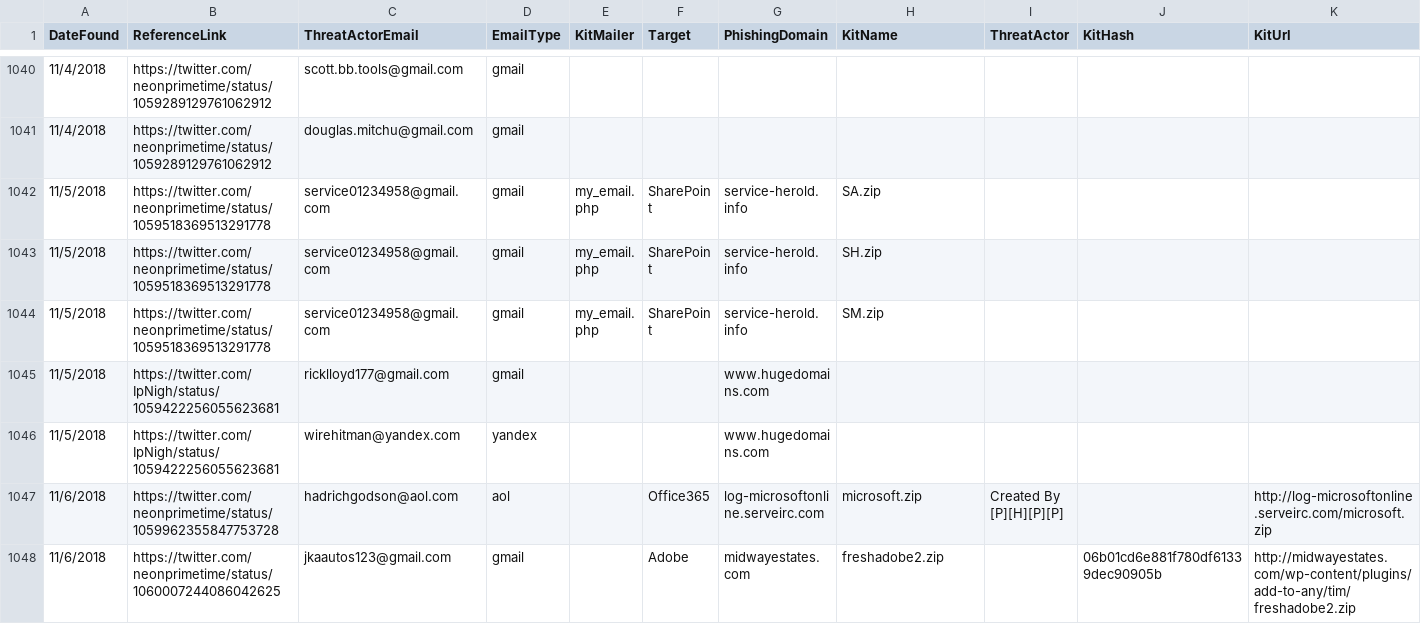
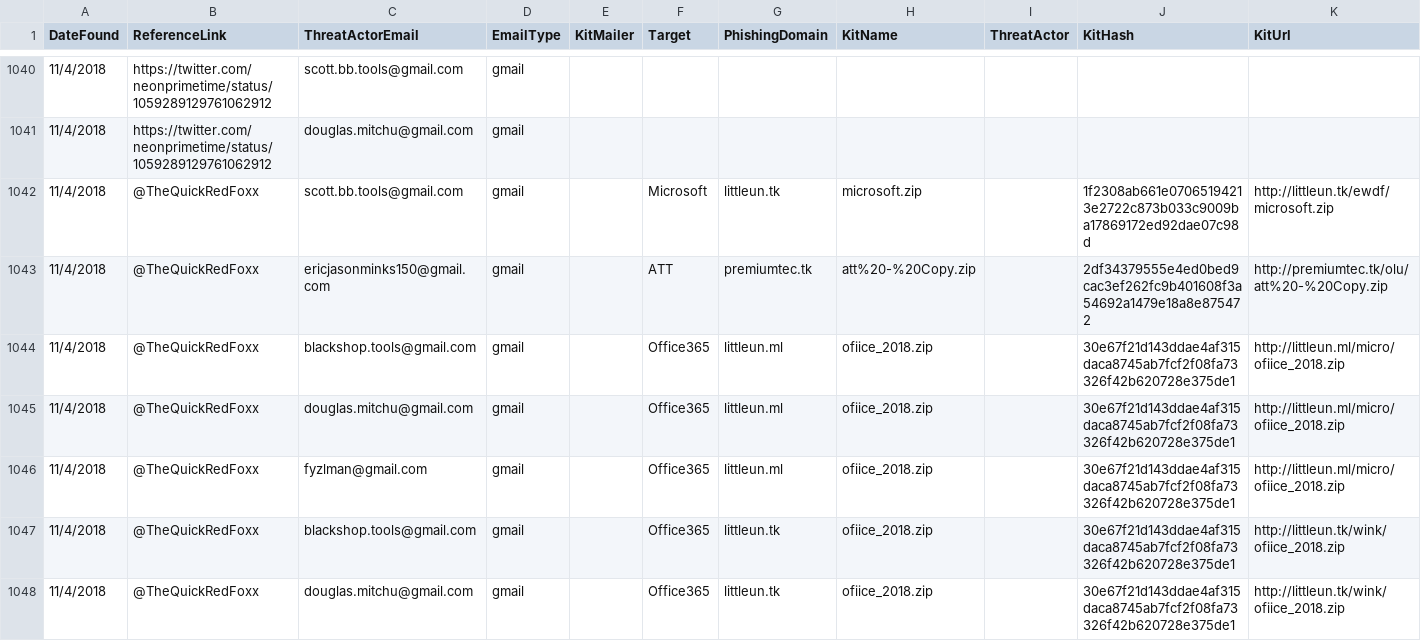
Before and after one commit to neonprimetime/PhishingKitTracker, a CSV file: PhishingKitTracker.csv, drawn as a sheet; only a part is shown, gaps mark what is left out; the shorter side is filled out with more unchanged rows; the diff covers the shown part only; the diff names each change by its address in the sheet, - before the commit and + after, or states it on an @@ line.

Commit message:
11/4/2018,@TheQuickRedFoxx
11/4/2018,@TheQuickRedFoxx

```diff
--- a/PhishingKitTracker.csv
+++ b/PhishingKitTracker.csv
+row 1042: 11/4/2018 | @TheQuickRedFoxx | scott.bb.tools@gmail.com | gmail |  | Microsoft | littleun.tk | microsoft.zip |  | 1f2308ab661e07065194213e2722c873b033c9009ba17869172ed92dae07c98d | http://littleun.tk/ewdf/microsoft.zip
+row 1043: 11/4/2018 | @TheQuickRedFoxx | ericjasonminks150@gmail.com | gmail |  | ATT | premiumtec.tk | att%20-%20Copy.zip |  | 2df34379555e4ed0bed9cac3ef262fc9b401608f3a54692a1479e18a8e875472 | http://premiumtec.tk/olu/att%20-%20Copy.zip
+row 1044: 11/4/2018 | @TheQuickRedFoxx | blackshop.tools@gmail.com | gmail |  | Office365 | littleun.ml | ofiice_2018.zip |  | 30e67f21d143ddae4af315daca8745ab7fcf2f08fa73326f42b620728e375de1 | http://littleun.ml/micro/ofiice_2018.zip
+row 1045: 11/4/2018 | @TheQuickRedFoxx | douglas.mitchu@gmail.com | gmail |  | Office365 | littleun.ml | ofiice_2018.zip |  | 30e67f21d143ddae4af315daca8745ab7fcf2f08fa73326f42b620728e375de1 | http://littleun.ml/micro/ofiice_2018.zip
+row 1046: 11/4/2018 | @TheQuickRedFoxx | fyzlman@gmail.com | gmail |  | Office365 | littleun.ml | ofiice_2018.zip |  | 30e67f21d143ddae4af315daca8745ab7fcf2f08fa73326f42b620728e375de1 | http://littleun.ml/micro/ofiice_2018.zip
+row 1047: 11/4/2018 | @TheQuickRedFoxx | blackshop.tools@gmail.com | gmail |  | Office365 | littleun.tk | ofiice_2018.zip |  | 30e67f21d143ddae4af315daca8745ab7fcf2f08fa73326f42b620728e375de1 | http://littleun.tk/wink/ofiice_2018.zip
+row 1048: 11/4/2018 | @TheQuickRedFoxx | douglas.mitchu@gmail.com | gmail |  | Office365 | littleun.tk | ofiice_2018.zip |  | 30e67f21d143ddae4af315daca8745ab7fcf2f08fa73326f42b620728e375de1 | http://littleun.tk/wink/ofiice_2018.zip
```
Also changed, not shown: 6 added rows elsewhere in this file.
